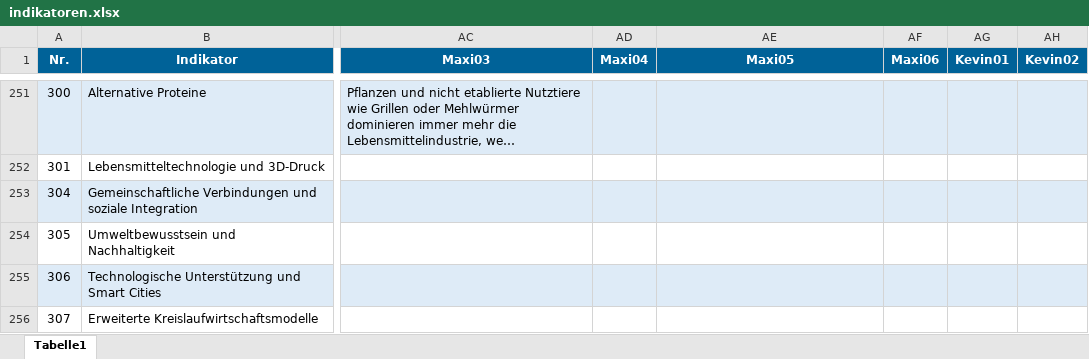
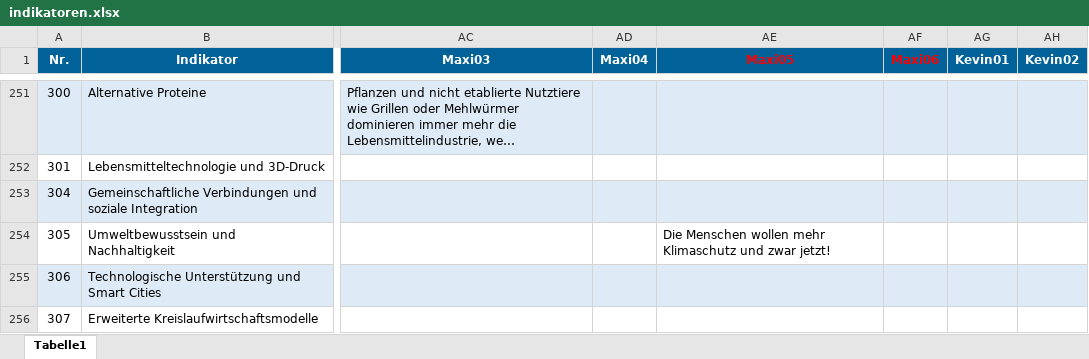
Before and after one commit to clausenk/Projekt2023, an Excel workbook: indikatoren.xlsx, sheet Tabelle1, drawn as a sheet; only a part is shown, gaps mark what is left out; long unchanged cells end in …; values as stored, in another font and other column widths than the file's, no borders; the diff covers the shown part only; the diff names each change by its address in the sheet, - before the commit and + after, or states it on an @@ line.

```diff
--- a/indikatoren.xlsx (sheet Tabelle1)
+++ b/indikatoren.xlsx (sheet Tabelle1)
-AE1:AF1 text colour: #FFFFFF
+AE1:AF1 text colour: #FF0000
-AE254 (Maxi05): (empty)
+AE254 (Maxi05): Die Menschen wollen mehr Klimaschutz und zwar jetzt!
```
Also changed, not shown: 3 added rows, 3 removed rows, 24 moved rows, 21 edited cells and cell formats elsewhere in this sheet, Szenario/Szenario.xlsx, 2 other files.
